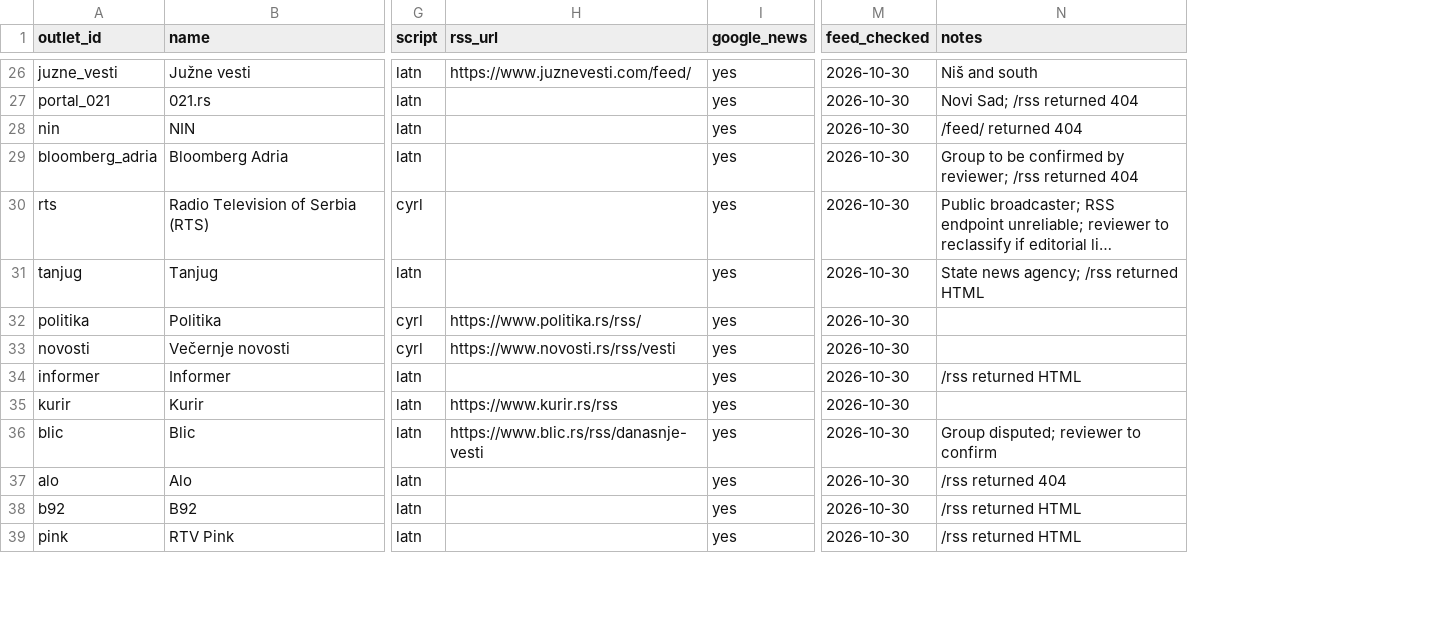
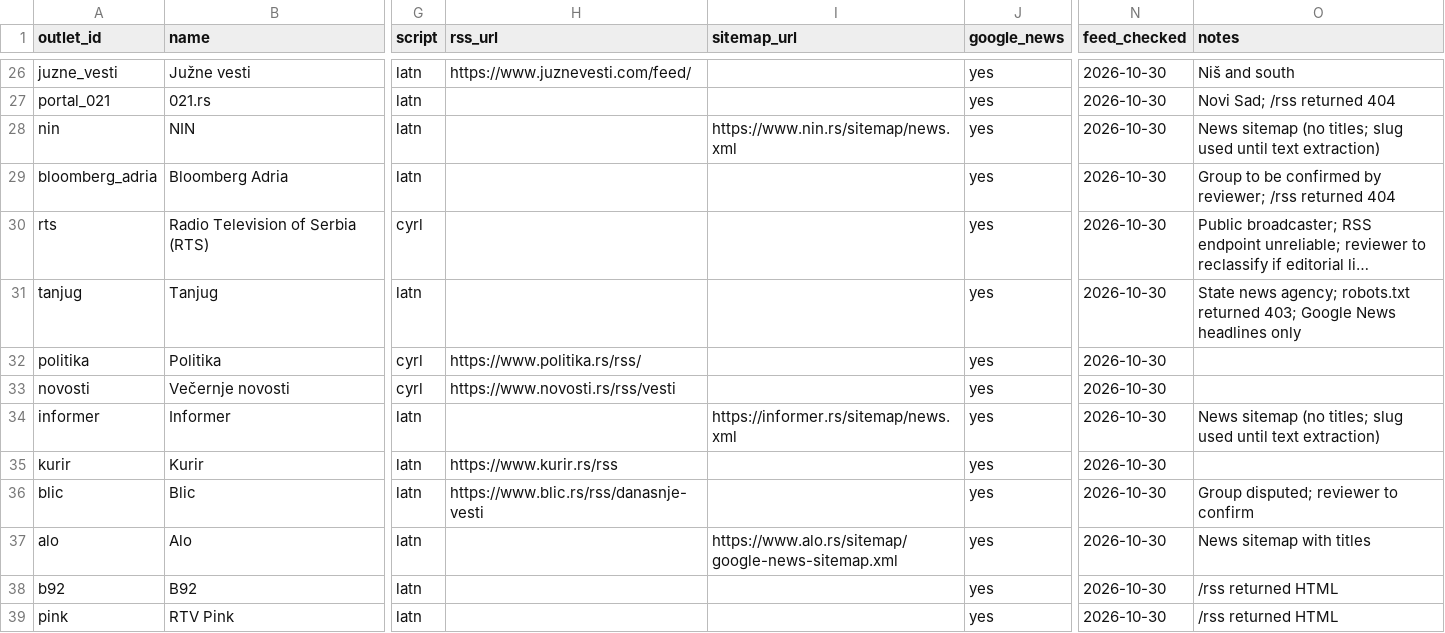
Before and after one commit to EuropeHub2026/MediaMonitoring, a CSV file: outlets.csv, drawn as a sheet; only a part is shown, gaps mark what is left out; long unchanged cells end in …; addresses are those after the commit; the diff covers the shown part only; the diff names each change by its address in the sheet, - before the commit and + after, or states it on an @@ line.

```diff
--- a/outlets.csv
+++ b/outlets.csv
+column I (sitemap_url), rows 28-37: https://www.nin.rs/sitemap/news.xml |  |  |  |  |  | https://informer.rs/sitemap/news.xml |  |  | https://www.alo.rs/sitemap/google-news-sitemap.xml
-O28 (notes): /feed/ returned 404
+O28 (notes): News sitemap (no titles; slug used until text extraction)
-O31 (notes): …news agency; /rss returned HTML
+O31 (notes): …news agency; robots.txt returned 403; Google News headlines only
-O34 (notes): /rss returned HTML
+O34 (notes): News sitemap (no titles; slug used until text extraction)
-O37 (notes): /rss returned 404
+O37 (notes): News sitemap with titles
```
Also changed, not shown: 5 edited cells elsewhere in this file, 12 other files.
